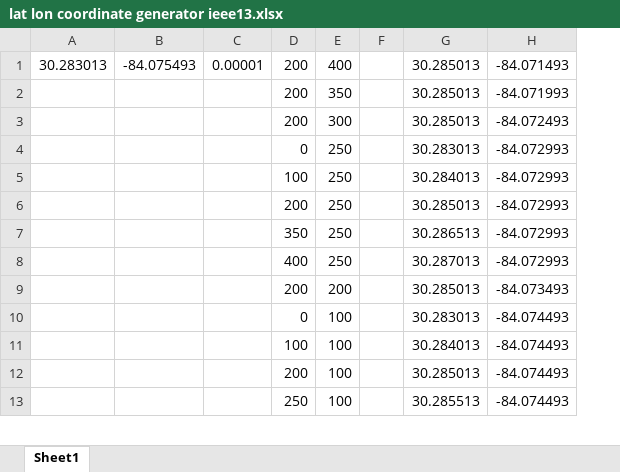
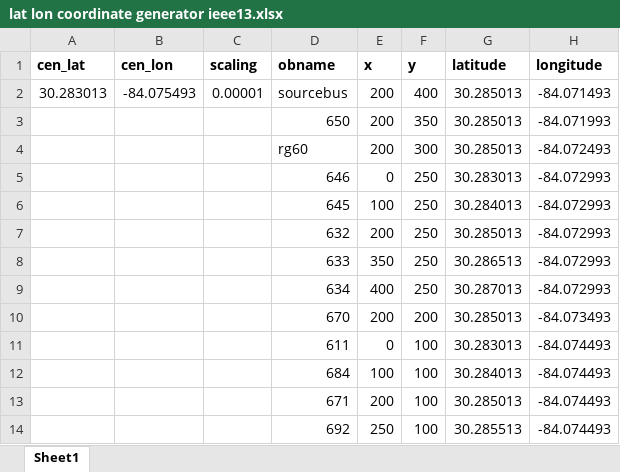
Before and after one commit to dpinney/microgridup, an Excel workbook: lat lon coordinate generator ieee13.xlsx, sheet Sheet1, drawn as a sheet; only a part is shown; values as stored, in another font and other column widths than the file's, no borders; removed rows and columns are numbered as before the commit, all else as after; the diff covers the shown part only; the diff names each change by its address in the sheet, - before the commit and + after, or states it on an @@ line.

Commit message:
migrating to lat-lon coordinate system

```diff
--- a/lat lon coordinate generator ieee13.xlsx (sheet Sheet1)
+++ b/lat lon coordinate generator ieee13.xlsx (sheet Sheet1)
+column D, rows 2-14: sourcebus | 650 | rg60 | 646 | 645 | 632 | 633 | 634 | 670 | 611 | 684 | 671 | 692
-column F, empty
+row 1: cen_lat | cen_lon | scaling | obname | x | y | latitude | longitude
```
Also changed, not shown: 25 added rows elsewhere in this sheet, formulas that keep their value, 12 other files.
